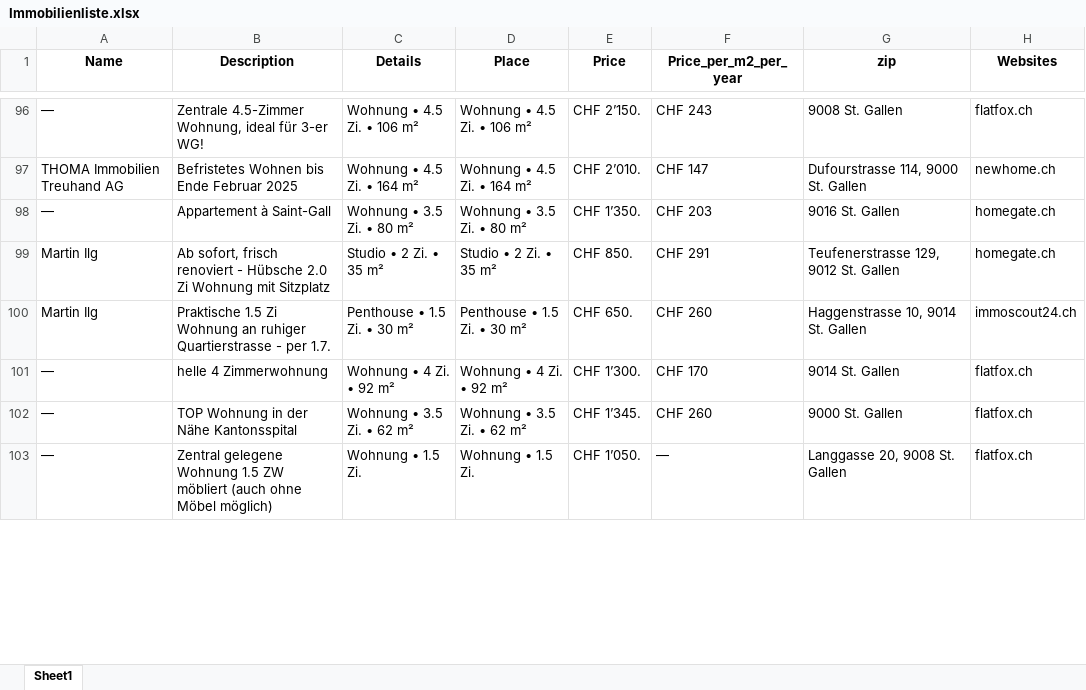
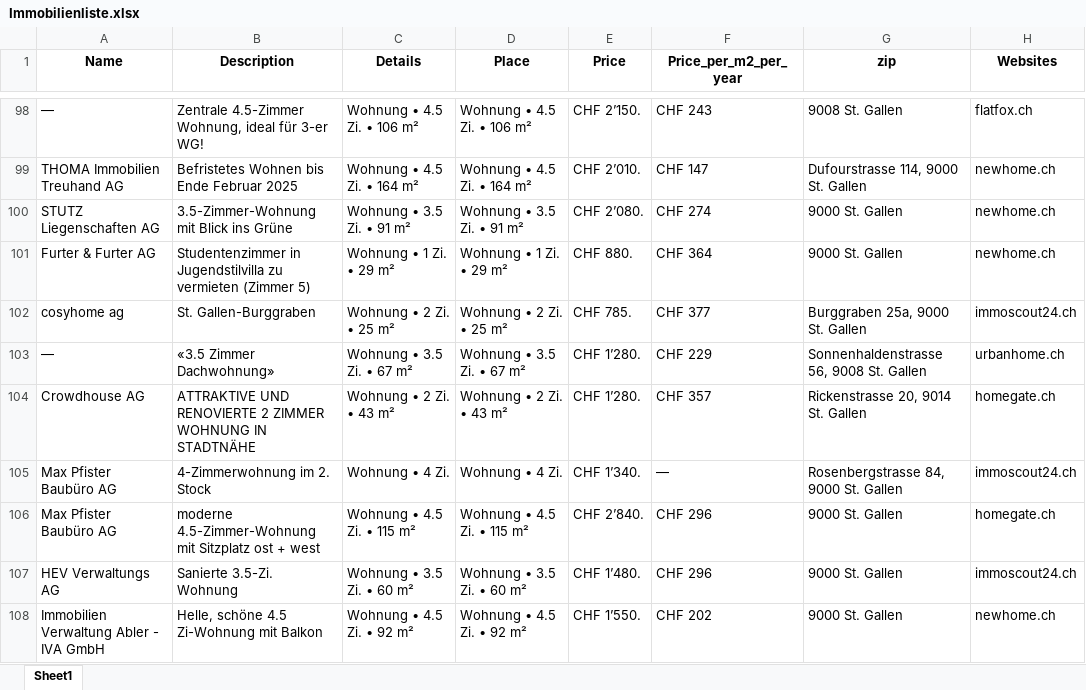
Before and after one commit to lorexzx/CS, an Excel workbook: Immobilienliste.xlsx, sheet Sheet1, drawn as a sheet; only a part is shown, gaps mark what is left out; the shorter side is filled out with more unchanged rows; values as stored, in another font and other column widths than the file's, no borders; the diff covers the shown part only; the diff names each change by its address in the sheet, - before the commit and + after, or states it on an @@ line.

Commit message:
Updated Immobilienliste via Workflow

```diff
--- a/Immobilienliste.xlsx (sheet Sheet1)
+++ b/Immobilienliste.xlsx (sheet Sheet1)
+row 100: STUTZ Liegenschaften AG | 3.5-Zimmer-Wohnung mit Blick ins Grüne | Wohnung • 3.5 Zi. • 91 m² | Wohnung • 3.5 Zi. • 91 m² | CHF 2’080. | CHF 274 | 9000 St. Gallen | newhome.ch
+row 101: Furter & Furter AG | Studentenzimmer in Jugendstilvilla zu vermieten (Zimmer 5) | Wohnung • 1 Zi. • 29 m² | Wohnung • 1 Zi. • 29 m² | CHF 880. | CHF 364 | 9000 St. Gallen | newhome.ch
+row 102: cosyhome ag | St. Gallen-Burggraben | Wohnung • 2 Zi. • 25 m² | Wohnung • 2 Zi. • 25 m² | CHF 785. | CHF 377 | Burggraben 25a, 9000 St. Gallen | immoscout24.ch
+row 103: — | «3.5 Zimmer Dachwohnung» | Wohnung • 3.5 Zi. • 67 m² | Wohnung • 3.5 Zi. • 67 m² | CHF 1’280. | CHF 229 | Sonnenhaldenstrasse 56, 9008 St. Gallen | urbanhome.ch
+row 104: Crowdhouse AG | ATTRAKTIVE UND RENOVIERTE 2 ZIMMER WOHNUNG IN STADTNÄHE | Wohnung • 2 Zi. • 43 m² | Wohnung • 2 Zi. • 43 m² | CHF 1’280. | CHF 357 | Rickenstrasse 20, 9014 St. Gallen | homegate.ch
+row 105: Max Pfister Baubüro AG | 4-Zimmerwohnung im 2. Stock | Wohnung • 4 Zi. | Wohnung • 4 Zi. | CHF 1’340. | — | Rosenbergstrasse 84, 9000 St. Gallen | immoscout24.ch
+row 106: Max Pfister Baubüro AG | moderne 4.5-Zimmer-Wohnung mit Sitzplatz ost + west | Wohnung • 4.5 Zi. • 115 m² | Wohnung • 4.5 Zi. • 115 m² | CHF 2’840. | CHF 296 | 9000 St. Gallen | homegate.ch
+row 107: HEV Verwaltungs AG | Sanierte 3.5-Zi. Wohnung | Wohnung • 3.5 Zi. • 60 m² | Wohnung • 3.5 Zi. • 60 m² | CHF 1’480. | CHF 296 | 9000 St. Gallen | immoscout24.ch
+row 108: Immobilien Verwaltung Abler - IVA GmbH | Helle, schöne 4.5 Zi-Wohnung mit Balkon | Wohnung • 4.5 Zi. • 92 m² | Wohnung • 4.5 Zi. • 92 m² | CHF 1’550. | CHF 202 | 9000 St. Gallen | newhome.ch
```
Also changed, not shown: 17 added rows, 26 removed rows and 40 edited cells elsewhere in this sheet.
